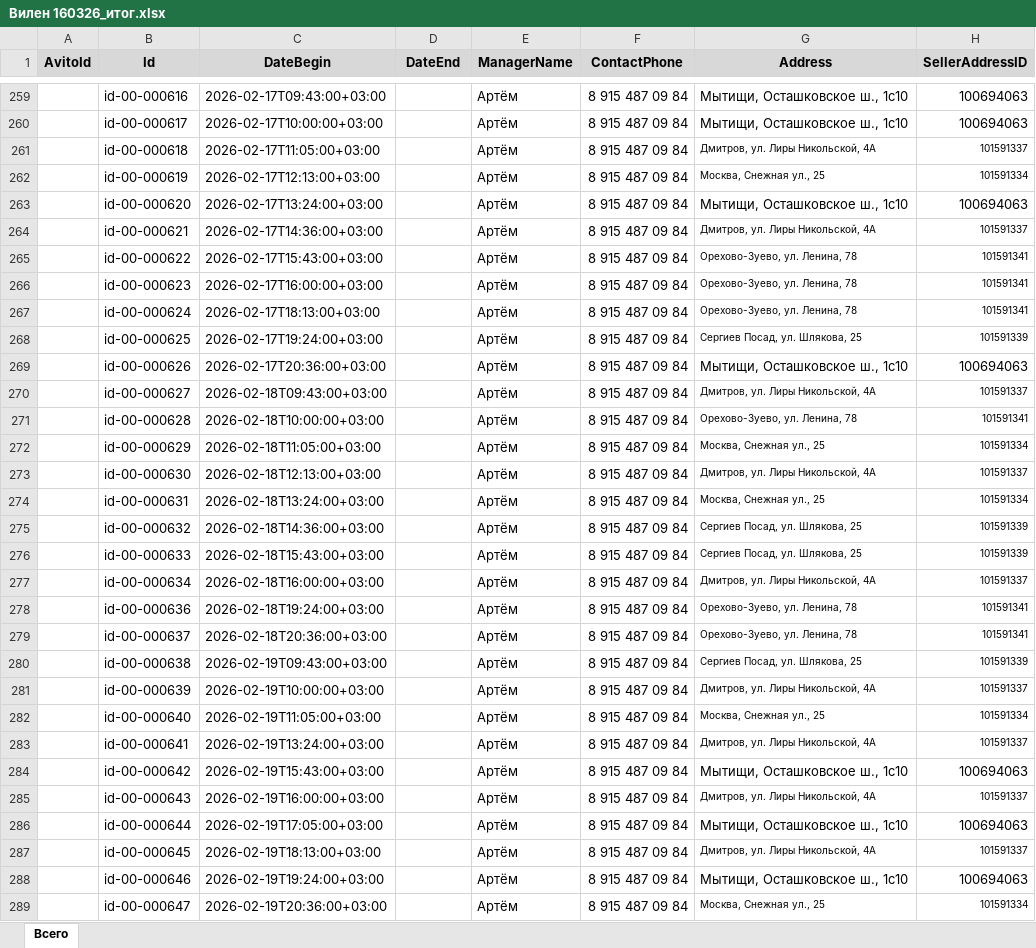
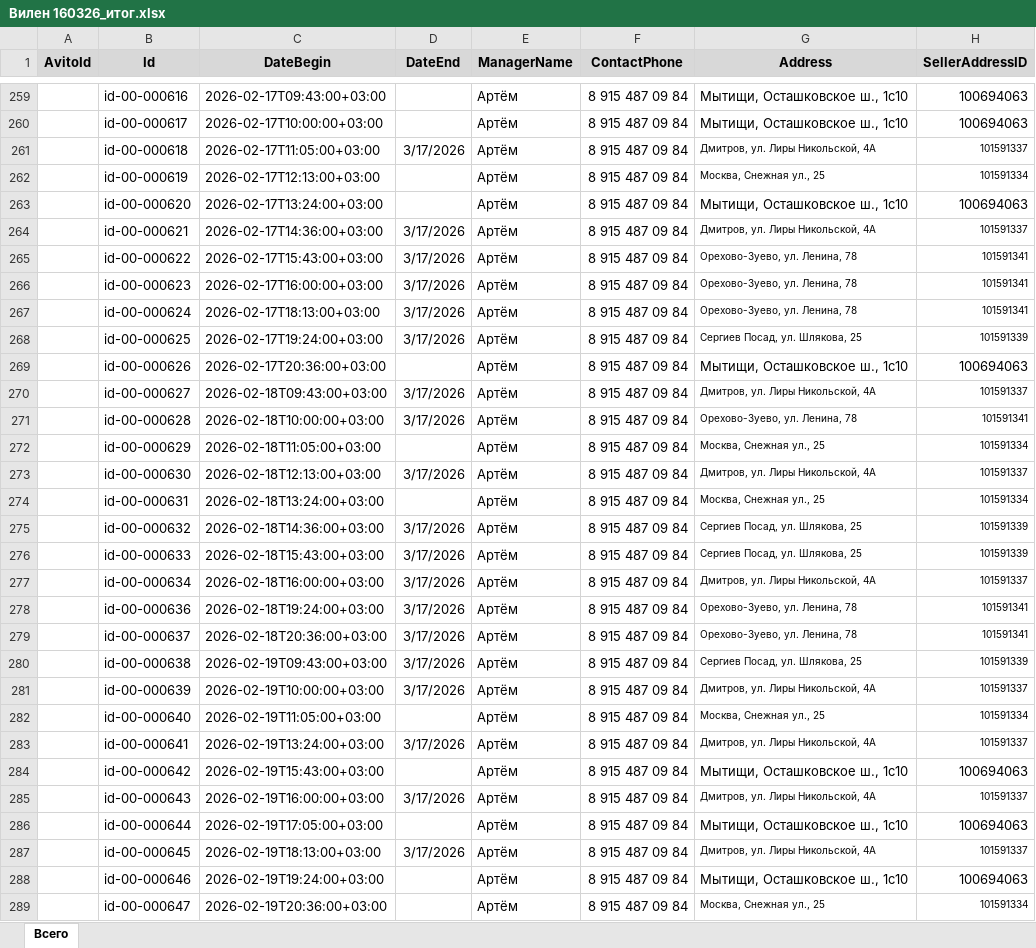
Before and after one commit to imperia-forest/forest, an Excel workbook: Вилен 160326_итог.xlsx, sheet Всего, drawn as a sheet; only a part is shown, gaps mark what is left out; values as stored, in another font and other column widths than the file's, no borders; the diff covers the shown part only; the diff names each change by its address in the sheet, - before the commit and + after, or states it on an @@ line.

Commit message:
Add files via upload

```diff
--- a/Вилен 160326_итог.xlsx (sheet Всего)
+++ b/Вилен 160326_итог.xlsx (sheet Всего)
-D261 (DateEnd): (empty)
+D261 (DateEnd): 3/17/2026
-D264:D268 (DateEnd): (empty)
+D264:D268 (DateEnd): 3/17/2026
-D270:D271 (DateEnd): (empty)
+D270:D271 (DateEnd): 3/17/2026
-D273 (DateEnd): (empty)
+D273 (DateEnd): 3/17/2026
-D275:D281 (DateEnd): (empty)
+D275:D281 (DateEnd): 3/17/2026
-D283 (DateEnd): (empty)
+D283 (DateEnd): 3/17/2026
-D285 (DateEnd): (empty)
+D285 (DateEnd): 3/17/2026
-D287 (DateEnd): (empty)
+D287 (DateEnd): 3/17/2026
```
Also changed, not shown: 30 edited cells elsewhere in this sheet.
